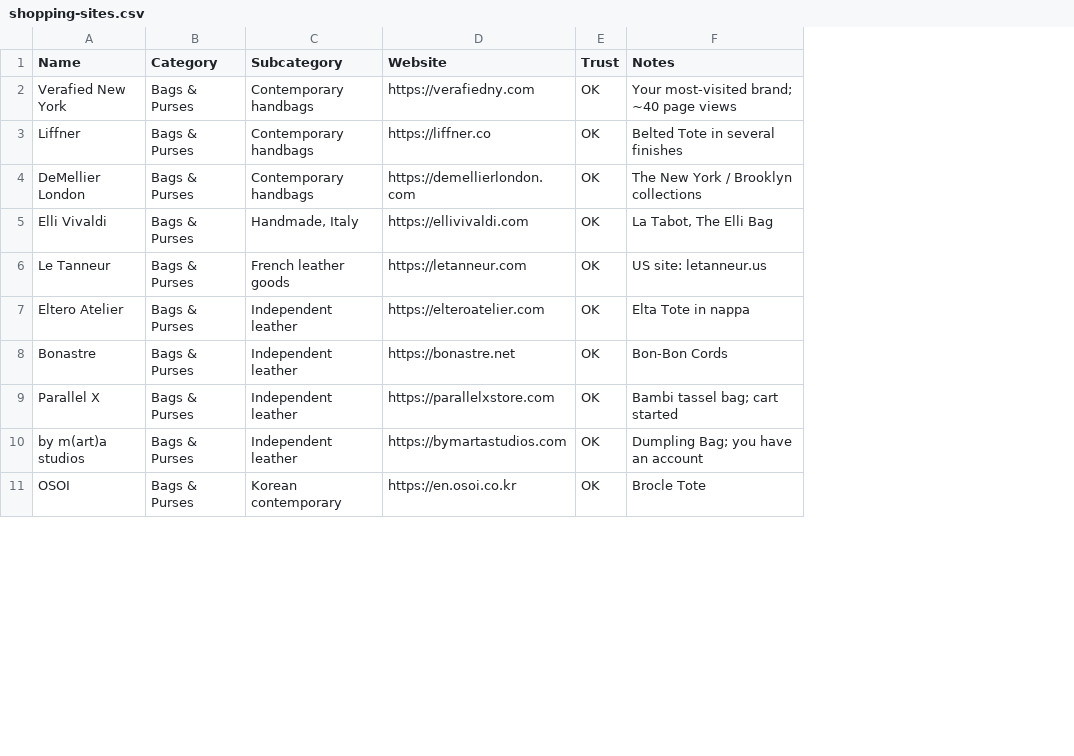
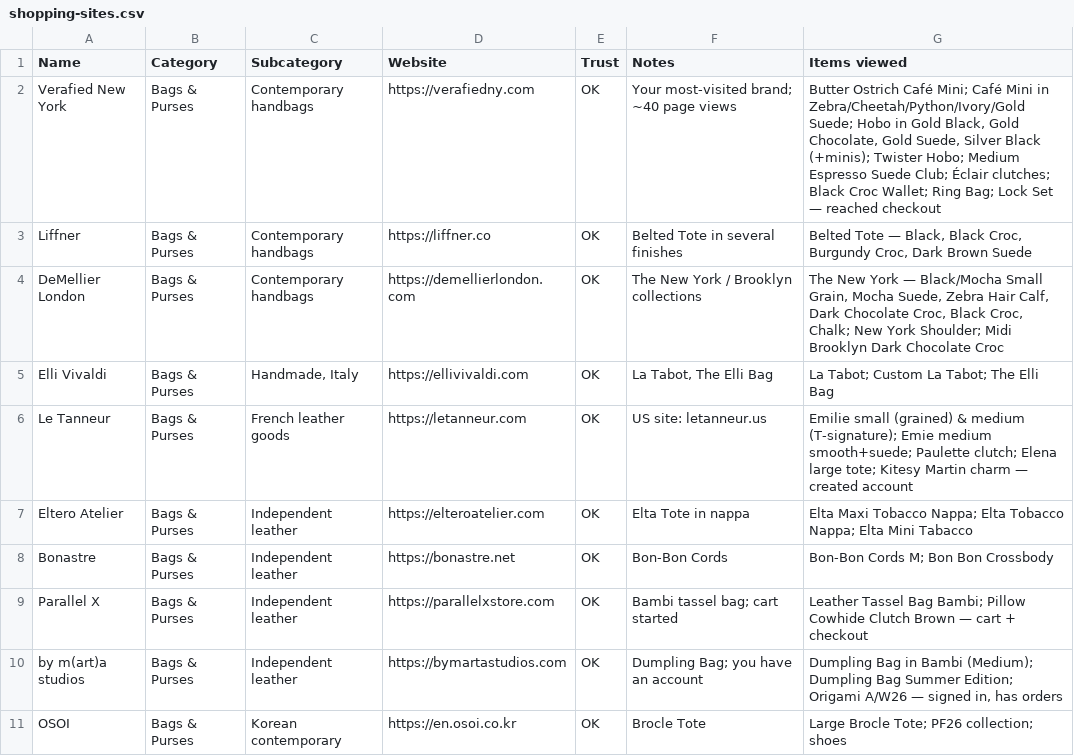
Before and after one commit to sarapupalevska-arch/sp, a CSV file: out/shopping-sites.csv, drawn as a sheet; only a part is shown; the diff names each change by its address in the sheet, - before the commit and + after, or states it on an @@ line.

```diff
--- a/out/shopping-sites.csv
+++ b/out/shopping-sites.csv
+column G (Items viewed), rows 2-11: Butter Ostrich Café Mini; Café Mini in Zebra/Cheetah/Python/Ivory/Gold Suede; Hobo in Gold Black, Gold Chocolate, Gold Suede, Silver Black (+minis); Twister Hobo; Medium Espresso Suede Club; Éclair clutches; Black Croc Wallet; Ring Bag; Lock Set — reached checkout | Belted Tote — Black, Black Croc, Burgundy Croc, Dark Brown Suede | The New York — Black/Mocha Small Grain, Mocha Suede, Zebra Hair Calf, Dark Chocolate Croc, Black Croc, Chalk; New York Shoulder; Midi Brooklyn Dark Chocolate Croc | La Tabot; Custom La Tabot; The Elli Bag | Emilie small (grained) & medium (T-signature); Emie medium smooth+suede; Paulette clutch; Elena large tote; Kitesy Martin charm — created account | Elta Maxi Tobacco Nappa; Elta Tobacco Nappa; Elta Mini Tabacco | Bon-Bon Cords M; Bon Bon Crossbody | Leather Tassel Bag Bambi; Pillow Cowhide Clutch Brown — cart + checkout | Dumpling Bag in Bambi (Medium); Dumpling Bag Summer Edition; Origami A/W26 — signed in, has orders | Large Brocle Tote; PF26 collection; shoes
```
Also changed, not shown: 1 other file.
